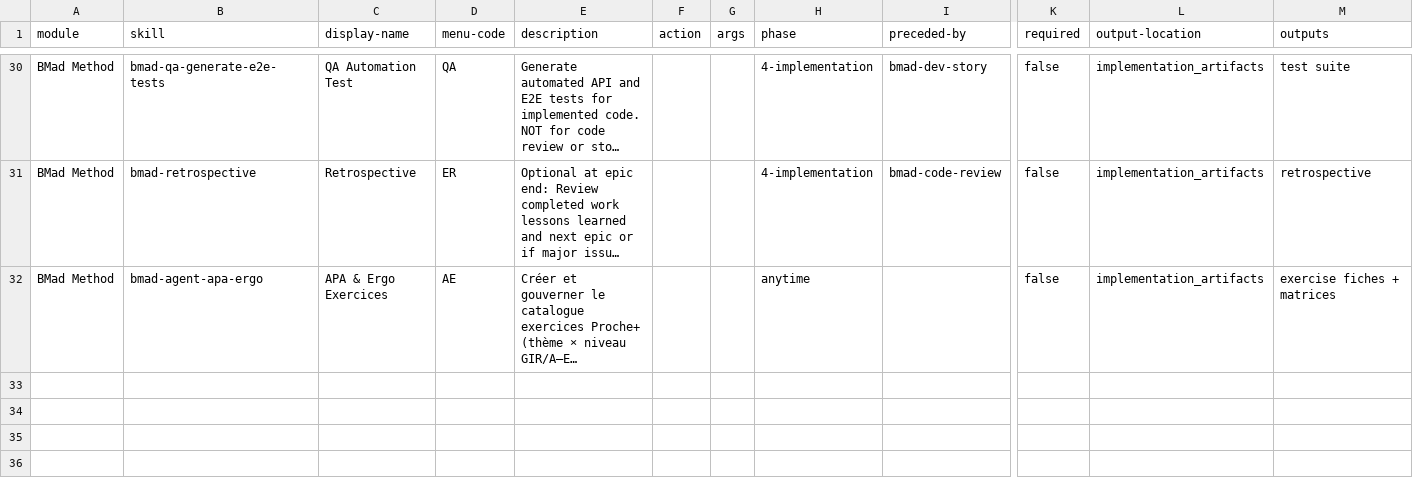
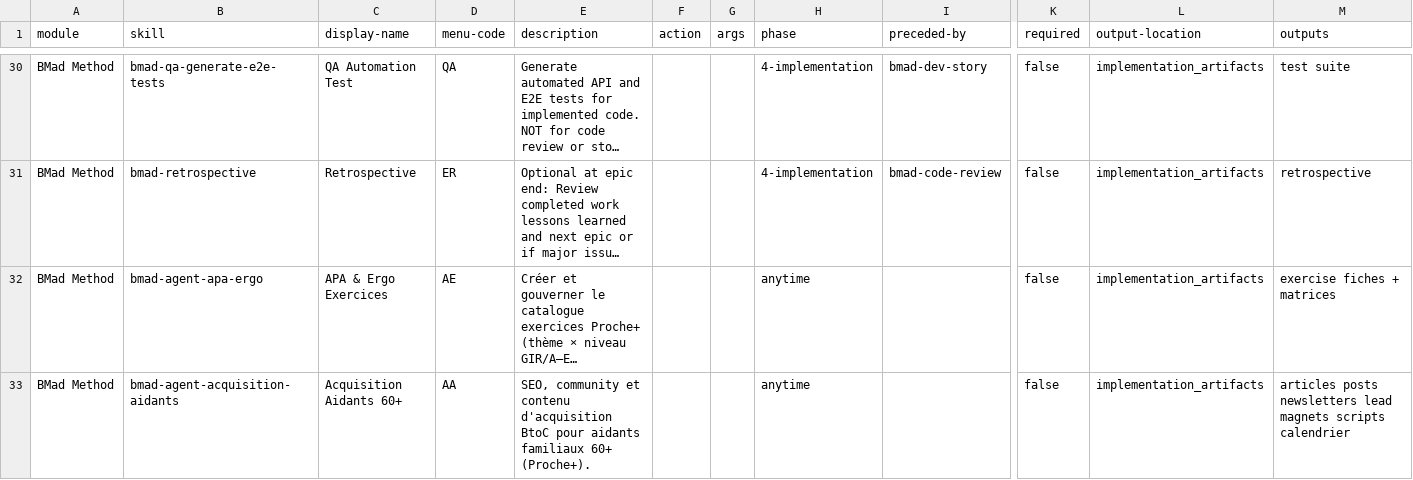
Before and after one commit to Mignofne/proche-plus, a CSV file: _bmad/bmm/module-help.csv, drawn as a sheet; only a part is shown, gaps mark what is left out; long unchanged cells end in …; rows hold the shown columns only; the diff names each change by its address in the sheet, - before the commit and + after, or states it on an @@ line.

```diff
--- a/_bmad/bmm/module-help.csv
+++ b/_bmad/bmm/module-help.csv
+row 33: BMad Method | bmad-agent-acquisition-aidants | Acquisition Aidants 60+ | AA | SEO, community et contenu d'acquisition BtoC pour aidants familiaux 60+ (Proche+). |  |  | anytime |  | false | implementation_artifacts | articles posts newsletters lead magnets scripts calendrier
```
Also changed, not shown: _bmad/_config/skill-manifest.csv, 21 other files.
